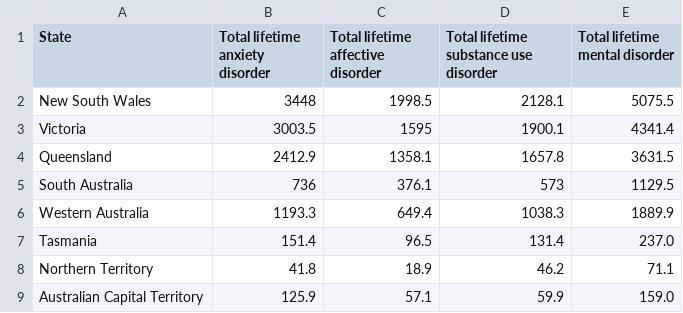
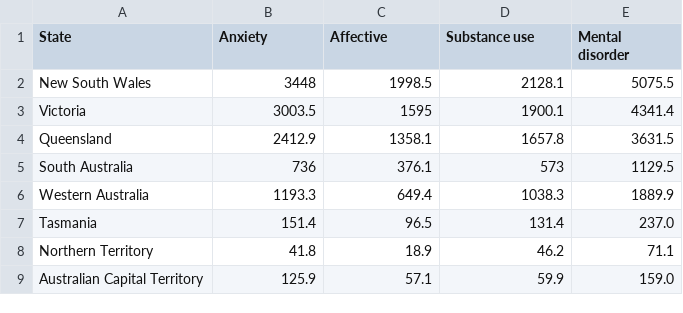
Before and after one commit to ayaniwick/fit3179, a CSV file: mental_health_by_state.csv, drawn as a sheet.

Commit message:
Updated the field names for simplicity

```diff
--- a/mental_health_by_state.csv
+++ b/mental_health_by_state.csv
@@ -1,2 +1,2 @@
-State,Total lifetime anxiety disorder,Total lifetime affective disorder,Total lifetime substance use disorder,Total lifetime mental disorder,,
+State,Anxiety,Affective,Substance use,Mental disorder,,
 New South Wales,3448,1998.5,2128.1,5075.5,,
```
